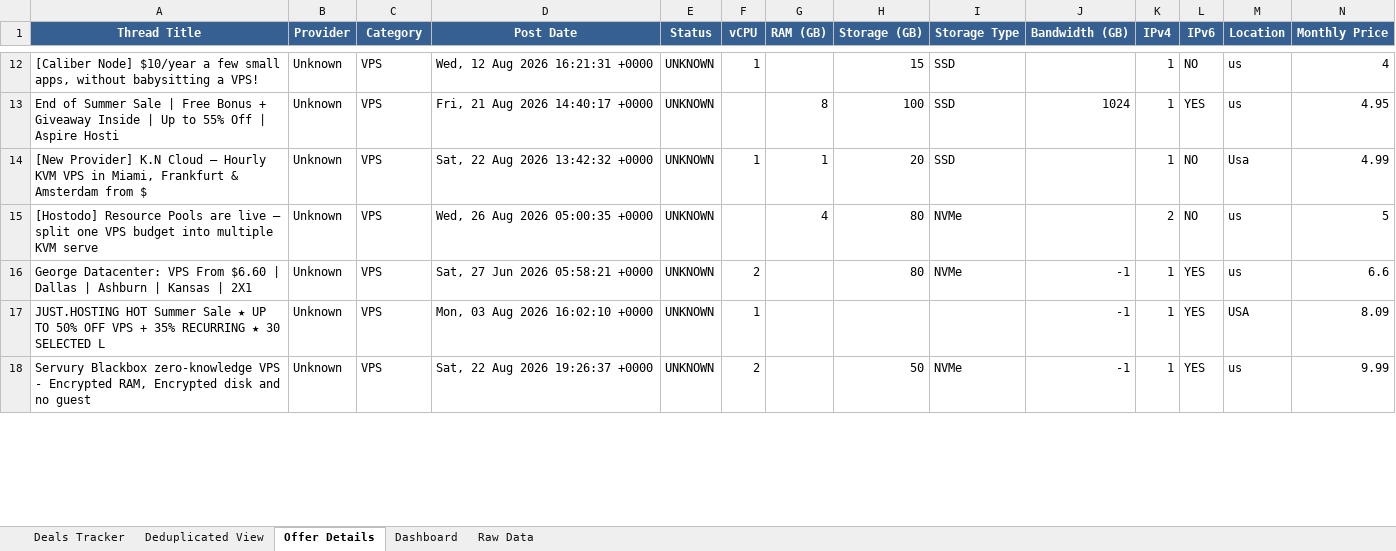
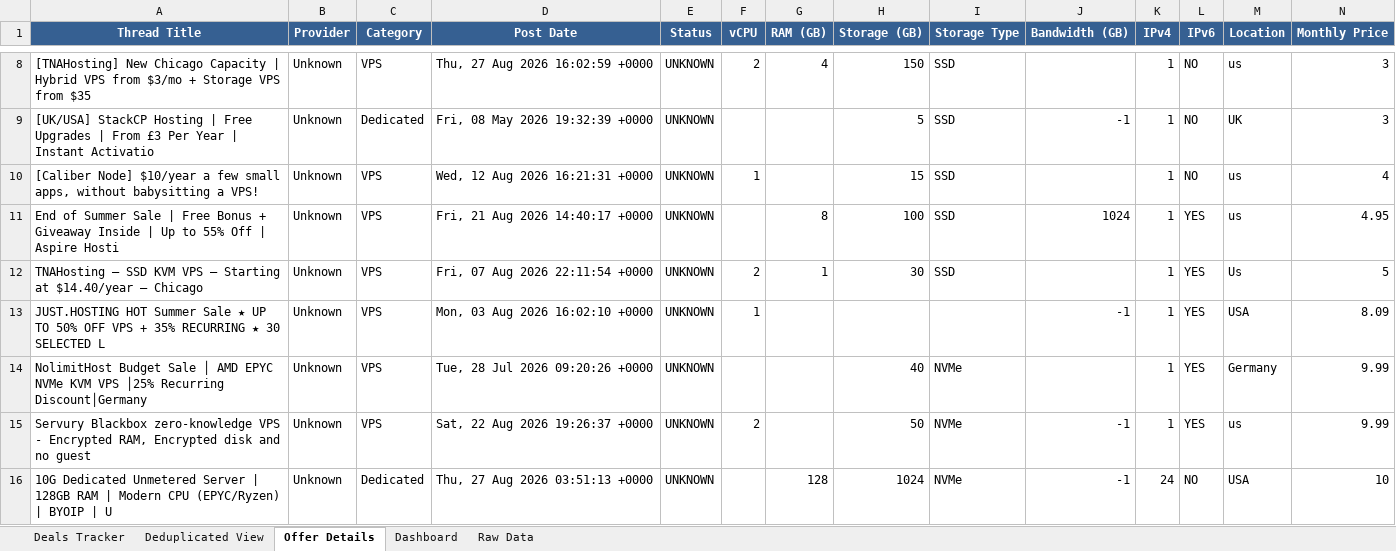
Before and after one commit to bojak83318/hosting-deals-tracker, an Excel workbook: output/Hosting-Deals-Tracker.xlsx, sheet Offer Details, drawn as a sheet; only a part is shown, gaps mark what is left out; values as stored, in another font and other column widths than the file's, no borders; removed rows and columns are numbered as before the commit, all else as after; rows hold the shown columns only; the diff covers the shown part only; the diff names each change by its address in the sheet, - before the commit and + after, or states it on an @@ line.

```diff
--- a/output/Hosting-Deals-Tracker.xlsx (sheet Offer Details)
+++ b/output/Hosting-Deals-Tracker.xlsx (sheet Offer Details)
+row 8: [TNAHosting] New Chicago Capacity | Hybrid VPS from $3/mo + Storage VPS from $35 | Unknown | VPS | Thu, 27 Aug 2026 16:02:59 +0000 | UNKNOWN | 2 | 4 | 150 | SSD |  | 1 | NO | us | 3
+row 9: [UK/USA] StackCP Hosting | Free Upgrades | From £3 Per Year | Instant Activatio | Unknown | Dedicated | Fri, 08 May 2026 19:32:39 +0000 | UNKNOWN |  |  | 5 | SSD | -1 | 1 | NO | UK | 3
-row 14: [New Provider] K.N Cloud — Hourly KVM VPS in Miami, Frankfurt & Amsterdam from $ | Unknown | VPS | Sat, 22 Aug 2026 13:42:32 +0000 | UNKNOWN | 1 | 1 | 20 | SSD |  | 1 | NO | Usa | 4.99
-row 15: [Hostodo] Resource Pools are live — split one VPS budget into multiple KVM serve | Unknown | VPS | Wed, 26 Aug 2026 05:00:35 +0000 | UNKNOWN |  | 4 | 80 | NVMe |  | 2 | NO | us | 5
-row 16: George Datacenter: VPS From $6.60 | Dallas | Ashburn | Kansas | 2X1 | Unknown | VPS | Sat, 27 Jun 2026 05:58:21 +0000 | UNKNOWN | 2 |  | 80 | NVMe | -1 | 1 | YES | us | 6.6
+row 12: TNAHosting – SSD KVM VPS – Starting at $14.40/year – Chicago | Unknown | VPS | Fri, 07 Aug 2026 22:11:54 +0000 | UNKNOWN | 2 | 1 | 30 | SSD |  | 1 | YES | Us | 5
+row 14: NolimitHost Budget Sale │ AMD EPYC NVMe KVM VPS │25% Recurring Discount│Germany | Unknown | VPS | Tue, 28 Jul 2026 09:20:26 +0000 | UNKNOWN |  |  | 40 | NVMe |  | 1 | YES | Germany | 9.99
+row 16: 10G Dedicated Unmetered Server | 128GB RAM | Modern CPU (EPYC/Ryzen) | BYOIP | U | Unknown | Dedicated | Thu, 27 Aug 2026 03:51:13 +0000 | UNKNOWN |  | 128 | 1024 | NVMe | -1 | 24 | NO | USA | 10
```
Also changed, not shown: 6 added rows, 11 removed rows, 1 moved row and 25 edited cells elsewhere in this sheet, sheet Raw Data, sheet Deals Tracker, sheet Deduplicated View, sheet Dashboard, 1 other file.
